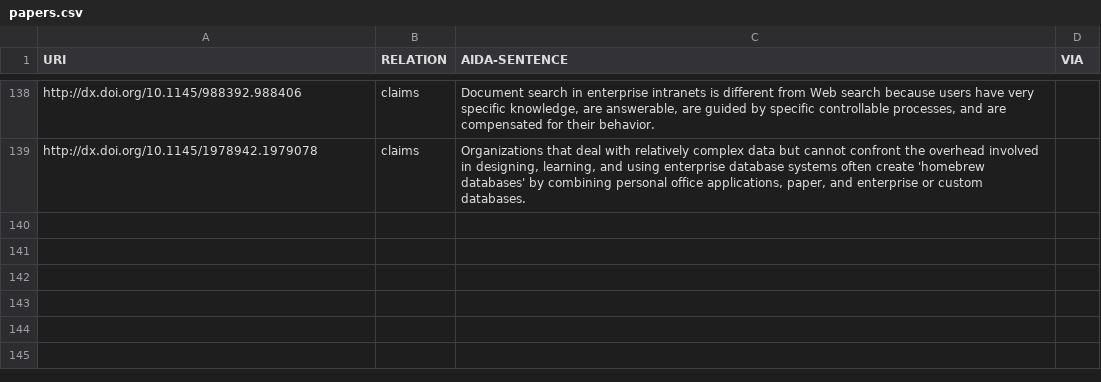
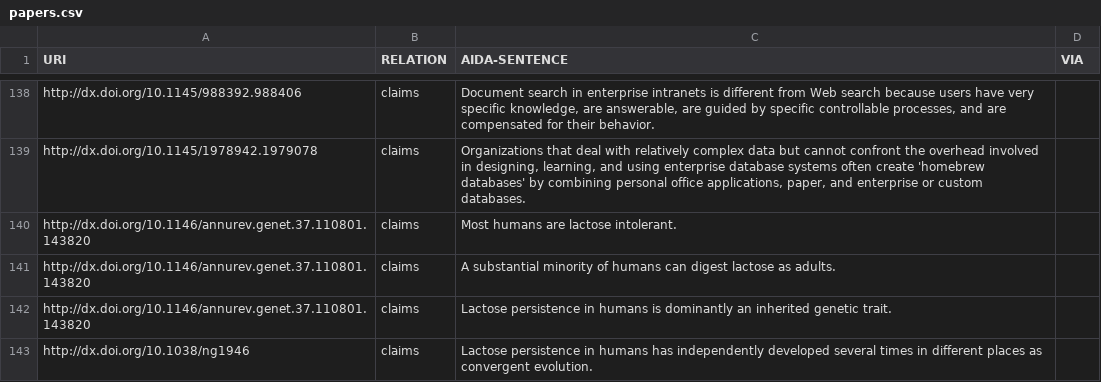
Before and after one commit to tkuhn/aida, a CSV file: papers.csv, drawn as a sheet; only a part is shown, gaps mark what is left out.

Commit message:
Add AIDA sentences about lactose intolerance

```diff
--- a/papers.csv
+++ b/papers.csv
@@ -139 +139,5 @@ http://dx.doi.org/10.1145/988392.988406,claims,"Document search in enterprise in
 http://dx.doi.org/10.1145/1978942.1979078,claims,"Organizations that deal with relatively complex data but cannot confront the overhead involved in designing, learning, and using enterprise database systems often create 'homebrew databases' by combining personal office applications, paper, and enterprise or custom databases.",
+http://dx.doi.org/10.1146/annurev.genet.37.110801.143820,claims,"Most humans are lactose intolerant.",
+http://dx.doi.org/10.1146/annurev.genet.37.110801.143820,claims,"A substantial minority of humans can digest lactose as adults.",
+http://dx.doi.org/10.1146/annurev.genet.37.110801.143820,claims,"Lactose persistence in humans is dominantly an inherited genetic trait.",
+http://dx.doi.org/10.1038/ng1946,claims,"Lactose persistence in humans has independently developed several times in different places as convergent evolution.",
```
